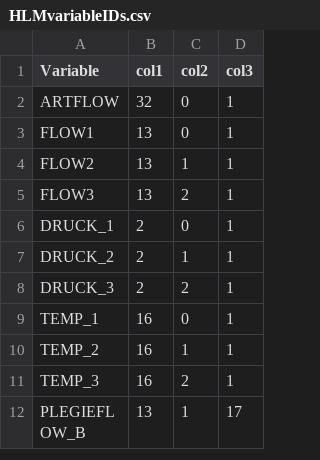
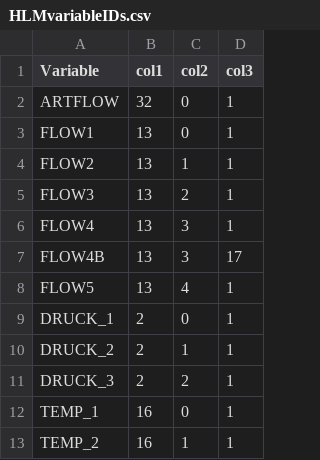
Before and after one commit to AGKaller/SerialDeviceLogger, a CSV file: HLMvariableIDs.csv, drawn as a sheet; only a part is shown; the shorter side is filled out with more unchanged rows.

Commit message:
added Flow4 4b & 5

```diff
--- a/HLMvariableIDs.csv
+++ b/HLMvariableIDs.csv
@@ -5,2 +5,5 @@ FLOW2,13,1,1
 FLOW3,13,2,1
+FLOW4,13,3,1
+FLOW4B,13,3,17
+FLOW5,13,4,1
 DRUCK_1,2,0,1
```
